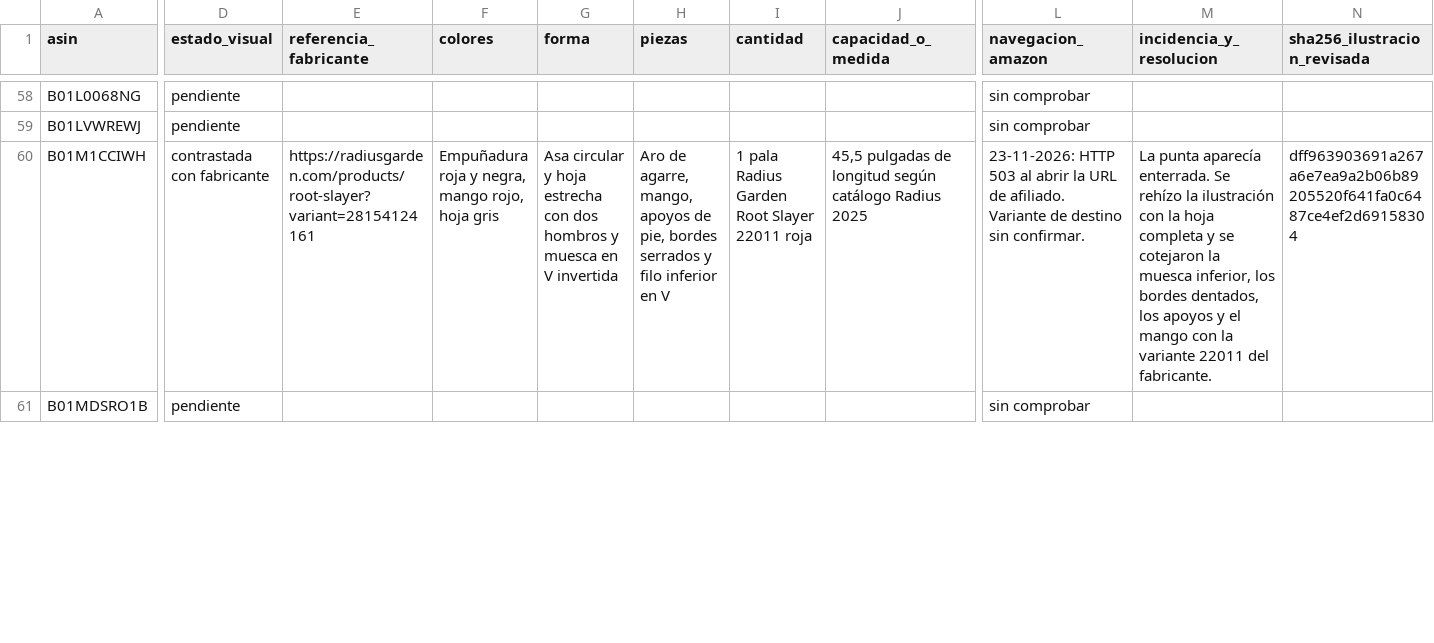
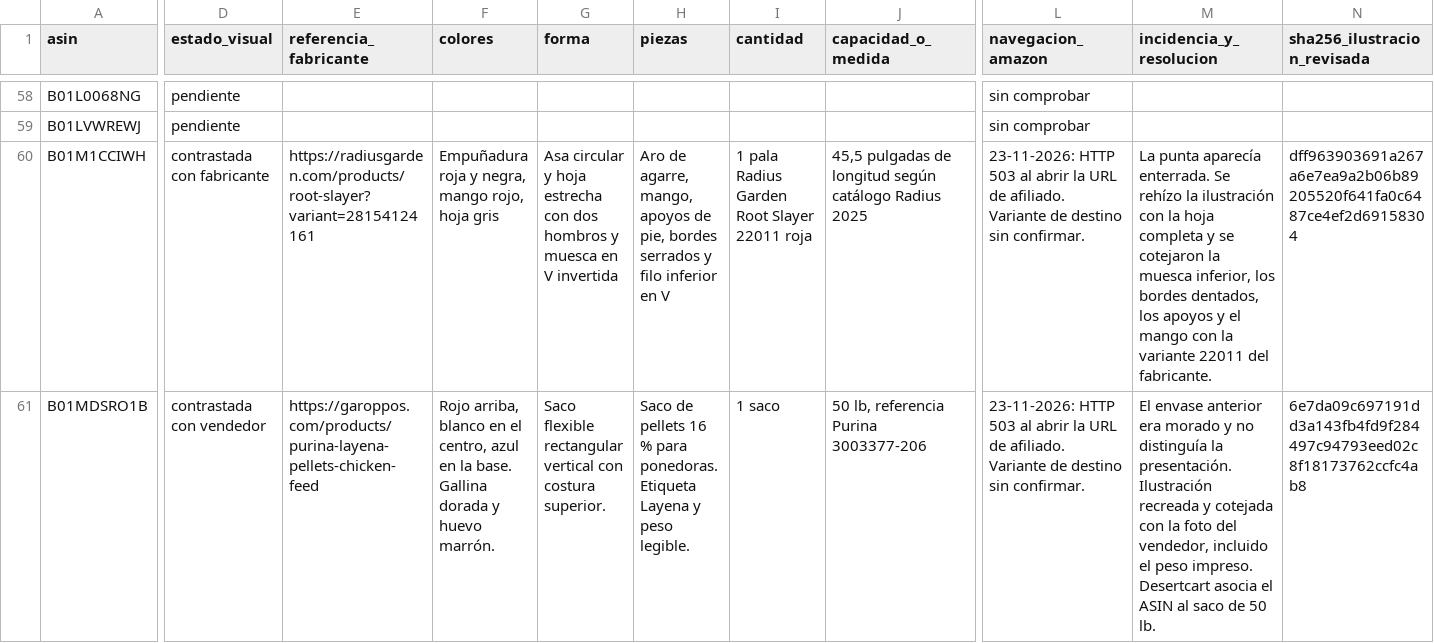
Before and after one commit to darmo1986/escuela-granja-rentable, a CSV file: _fuentes/tienda/auditoria-visual.csv, drawn as a sheet; only a part is shown, gaps mark what is left out; the diff covers the shown part only; the diff names each change by its address in the sheet, - before the commit and + after, or states it on an @@ line.

Commit message:
Corrige los envases Purina Layena de 25 y 50 lb

```diff
--- a/_fuentes/tienda/auditoria-visual.csv
+++ b/_fuentes/tienda/auditoria-visual.csv
-D61 (estado_visual): pendiente
+D61 (estado_visual): contrastada con vendedor
-E61 (referencia_fabricante): (empty)
+E61 (referencia_fabricante): https://garoppos.com/products/purina-layena-pellets-chicken-feed
-F61 (colores): (empty)
+F61 (colores): Rojo arriba, blanco en el centro, azul en la base. Gallina dorada y huevo marrón.
-G61 (forma): (empty)
+G61 (forma): Saco flexible rectangular vertical con costura superior.
-H61 (piezas): (empty)
+H61 (piezas): Saco de pellets 16 % para ponedoras. Etiqueta Layena y peso legible.
-I61 (cantidad): (empty)
+I61 (cantidad): 1 saco
-J61 (capacidad_o_medida): (empty)
+J61 (capacidad_o_medida): 50 lb, referencia Purina 3003377-206
-L61 (navegacion_amazon): sin comprobar
+L61 (navegacion_amazon): 23-11-2026: HTTP 503 al abrir la URL de afiliado. Variante de destino sin confirmar.
-M61 (incidencia_y_resolucion): (empty)
+M61 (incidencia_y_resolucion): El envase anterior era morado y no distinguía la presentación. Ilustración recreada y cotejada con la foto del vendedor, incluido el peso impreso. Desertcart asocia el ASIN al saco de 50 lb.
-N61 (sha256_ilustracion_revisada): (empty)
+N61 (sha256_ilustracion_revisada): 6e7da09c697191dd3a143fb4fd9f284497c94793eed02c8f18173762ccfc4ab8
```
Also changed, not shown: 12 edited cells elsewhere in this file, 2 other files.
